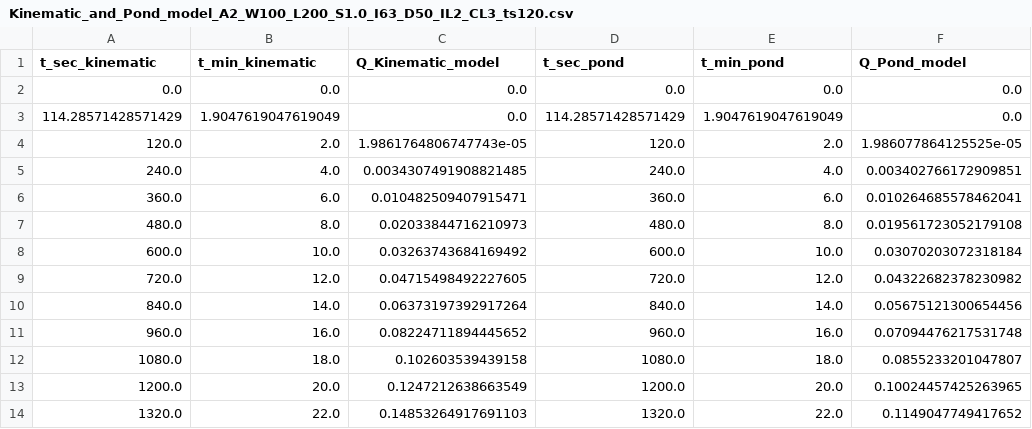
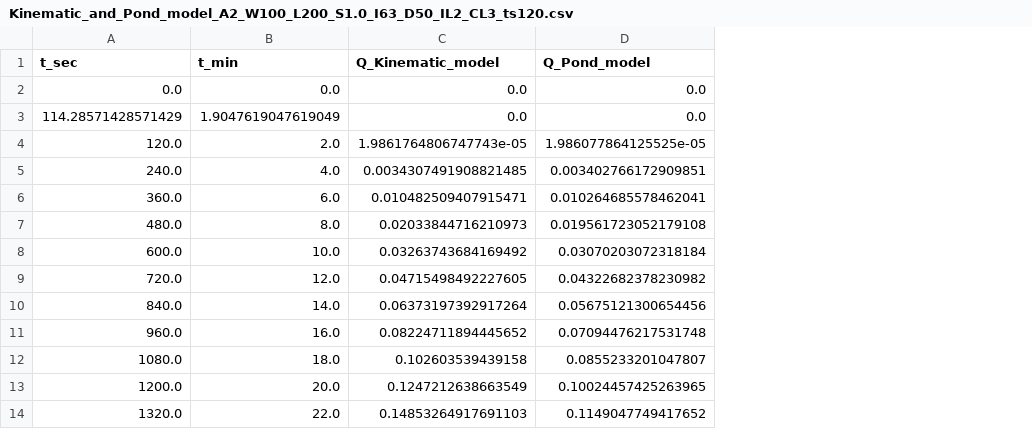
Before and after one commit to Holger-Paxi/Catchment_Modelling, a CSV file: Outputs_CM_Assignment_3/Kinematic_and_Pond_model_A2_W100_L200_S1.0_I63_D50_IL2_CL3_ts120.csv, drawn as a sheet; only a part is shown; the diff names each change by its address in the sheet, - before the commit and + after, or states it on an @@ line.

```diff
--- a/Outputs_CM_Assignment_3/Kinematic_and_Pond_model_A2_W100_L200_S1.0_I63_D50_IL2_CL3_ts120.csv
+++ b/Outputs_CM_Assignment_3/Kinematic_and_Pond_model_A2_W100_L200_S1.0_I63_D50_IL2_CL3_ts120.csv
-column D (t_sec_pond), rows 2-14: 0.0 | 114.28571428571429 | 120.0 | 240.0 | 360.0 | 480.0 | 600.0 | 720.0 | 840.0 | 960.0 | 1080.0 | 1200.0 | 1320.0
-column E (t_min_pond), rows 2-14: 0.0 | 1.9047619047619049 | 2.0 | 4.0 | 6.0 | 8.0 | 10.0 | 12.0 | 14.0 | 16.0 | 18.0 | 20.0 | 22.0
-A1: t_sec_kinematic
+A1: t_sec
-B1: t_min_kinematic
+B1: t_min
```
Also changed, not shown: Outputs_CM_Assignment_3/Kinematic_and_Pond_model_A2_W100_L200_S1.0_I63_D50_IL2_CL3_ts180.csv, Outputs_CM_Assignment_3/Kinematic_and_Pond_model_A2_W100_L200_S1.0_I63_D50_IL2_CL3_ts60.csv, 4 other files.
